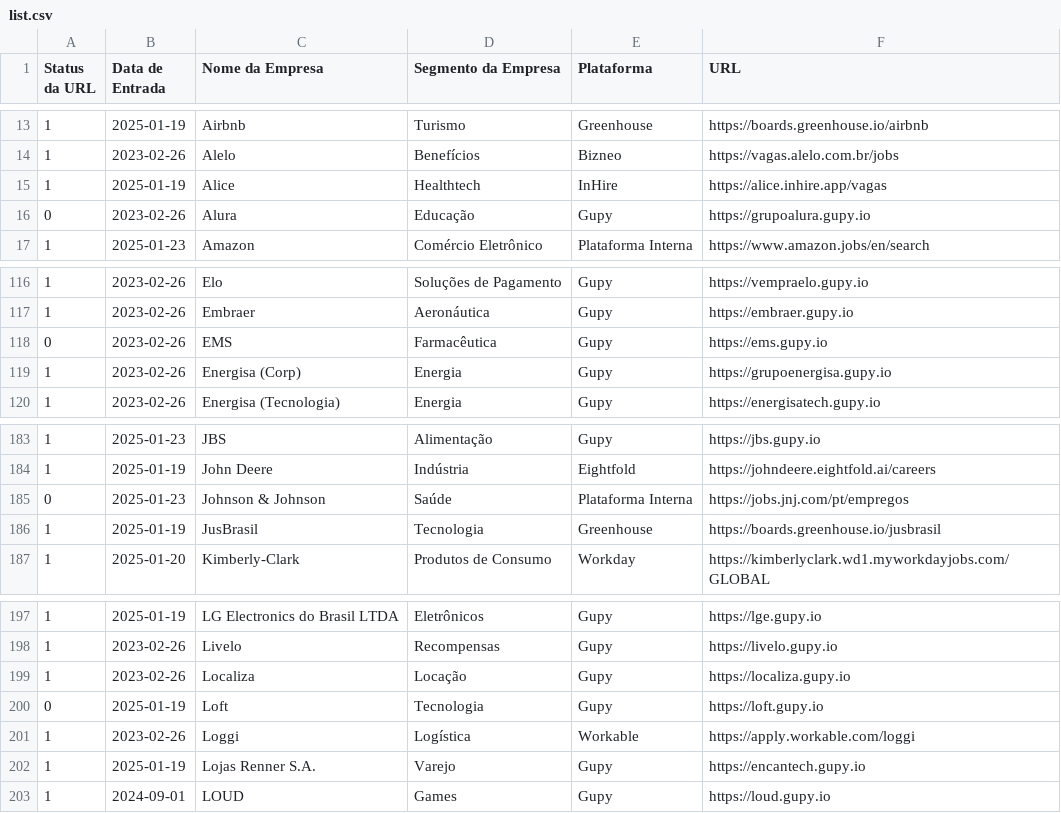
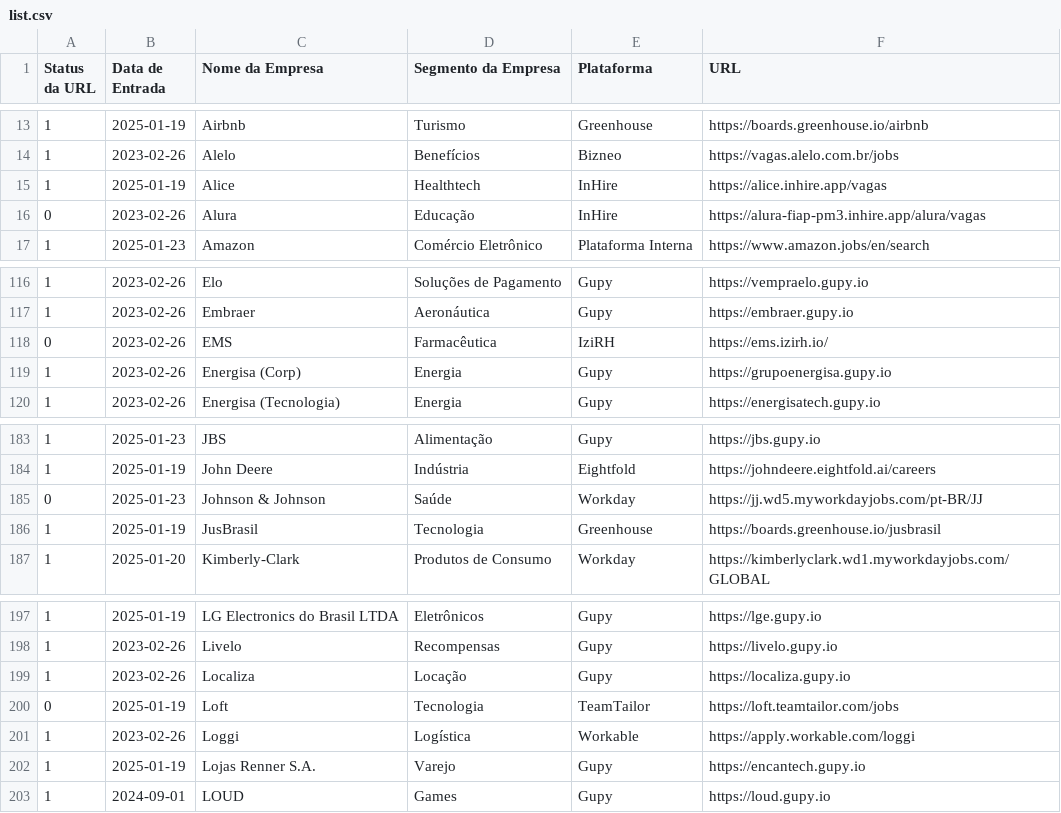
Before and after one commit to eualannascimento/lista-trabalhe-conosco, a CSV file: src/data/input/list.csv, drawn as a sheet; only a part is shown, gaps mark what is left out.

Commit message:
Update list.csv

```diff
--- a/src/data/input/list.csv
+++ b/src/data/input/list.csv
@@ -15,3 +15,3 @@ Status da URL,Data de Entrada,Nome da Empresa,Segmento da Empresa,Plataforma,URL
 1,2025-01-19,Alice,Healthtech,InHire,https://alice.inhire.app/vagas
-0,2023-02-26,Alura,Educação,Gupy,https://grupoalura.gupy.io
+0,2023-02-26,Alura,Educação,InHire,https://alura-fiap-pm3.inhire.app/alura/vagas
 1,2025-01-23,Amazon,Comércio Eletrônico,Plataforma Interna,https://www.amazon.jobs/en/search
@@ -117,3 +117,3 @@ Status da URL,Data de Entrada,Nome da Empresa,Segmento da Empresa,Plataforma,URL
 1,2023-02-26,Embraer,Aeronáutica,Gupy,https://embraer.gupy.io
-0,2023-02-26,EMS,Farmacêutica,Gupy,https://ems.gupy.io
+0,2023-02-26,EMS,Farmacêutica,IziRH,https://ems.izirh.io/
 1,2023-02-26,Energisa (Corp),Energia,Gupy,https://grupoenergisa.gupy.io
@@ -184,3 +184,3 @@ Status da URL,Data de Entrada,Nome da Empresa,Segmento da Empresa,Plataforma,URL
 1,2025-01-19,John Deere,Indústria,Eightfold,https://johndeere.eightfold.ai/careers
-0,2025-01-23,Johnson & Johnson,Saúde,Plataforma Interna,https://jobs.jnj.com/pt/empregos
+0,2025-01-23,Johnson & Johnson,Saúde,Workday,https://jj.wd5.myworkdayjobs.com/pt-BR/JJ
 1,2025-01-19,JusBrasil,Tecnologia,Greenhouse,https://boards.greenhouse.io/jusbrasil
@@ -199,3 +199,3 @@ Status da URL,Data de Entrada,Nome da Empresa,Segmento da Empresa,Plataforma,URL
 1,2023-02-26,Localiza,Locação,Gupy,https://localiza.gupy.io
-0,2025-01-19,Loft,Tecnologia,Gupy,https://loft.gupy.io
+0,2025-01-19,Loft,Tecnologia,TeamTailor,https://loft.teamtailor.com/jobs
 1,2023-02-26,Loggi,Logística,Workable,https://apply.workable.com/loggi
```
